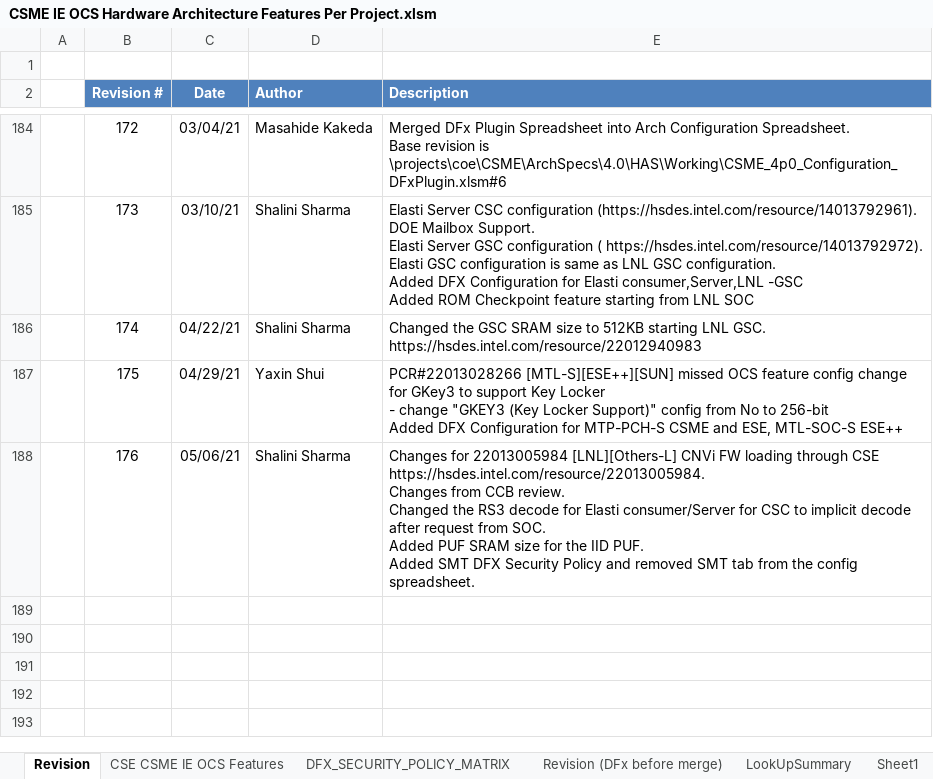
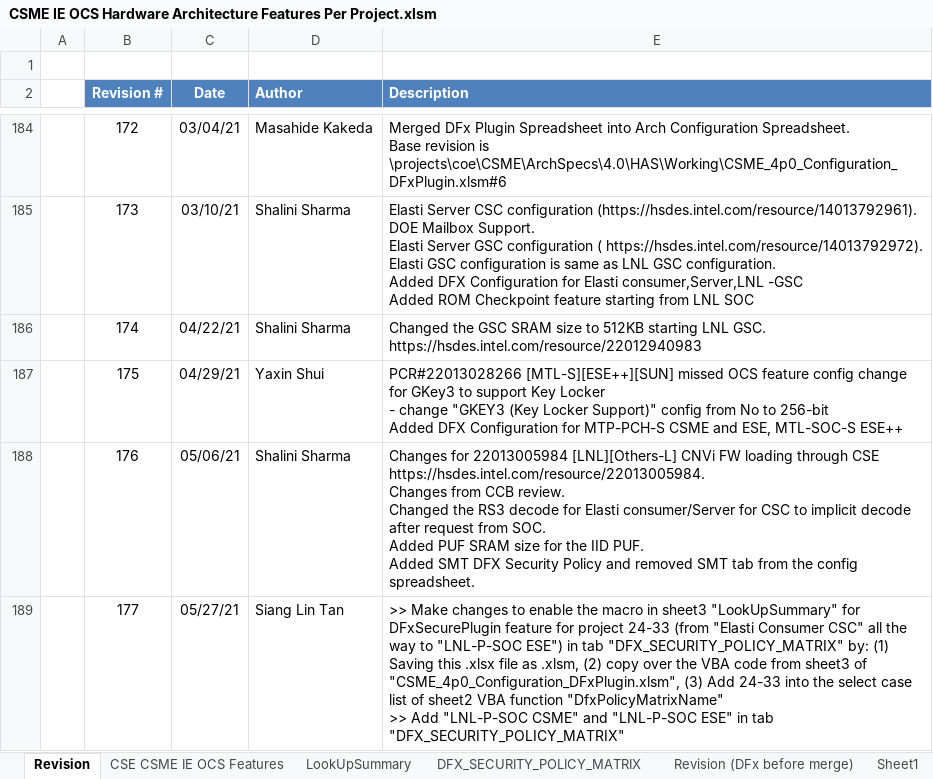
Before and after one commit to jasonx-tsao/exp_vtb, an Excel workbook: ArchSpecs/Working/CSME IE OCS Hardware Architecture Features Per Project.xlsm, sheet Revision, drawn as a sheet; only a part is shown, gaps mark what is left out; values as stored, in another font and other column widths than the file's, no borders; ↵ is a line break in a cell; the diff names each change by its address in the sheet, - before the commit and + after, or states it on an @@ line.

Commit message:
177	05/27/21	Siang Lin Tan
>> Make changes to enable the macro in sheet3 """"LookUpSummary"""" for DFxSecurePlugin feature for project 24-33 (from """"Elasti Consumer CSC"""" all the way to """"LNL-P-SOC ESE"""") in tab """"DFX_SECURITY_POLICY_MATRIX"""" by: (1) Saving this .xlsx file as .xlsm, (2) copy over the VBA code from sheet3 of """"CSME_4p0_Configuration_DFxPlugin.xlsm"""", (3) Add 24-33 into the select case list of sheet2 VBA function """"DfxPolicyMatrixName""""

>> Add """"LNL-P-SOC CSME"""" and """"LNL-P-SOC ESE"""" in tab """"DFX_SECURITY_POLICY_MATRIX"""""""

[git-p4: depot-paths = "//depot/projects/coe/CSME/": change = 798622]

```diff
--- a/ArchSpecs/Working/CSME IE OCS Hardware Architecture Features Per Project.xlsm (sheet Revision)
+++ b/ArchSpecs/Working/CSME IE OCS Hardware Architecture Features Per Project.xlsm (sheet Revision)
@@ sheet tab order changed: Revision | CSE CSME IE OCS Features | LookUpSummary | DFX_SECURITY_POLICY_MATRIX | Revision (DFx before merge) | Sheet1 @@
+row 189:  | 177 | 05/27/21 | Siang Lin Tan | >> Make changes to enable the macro in sheet3 "LookUpSummary" for DFxSecurePlugin feature for project 24-33 (from "Elasti Consumer CSC" all the way to "LNL-P-SOC ESE") in tab "DFX_SECURITY_POLICY_MATRIX" by: (1) Saving this .xlsx file as .xlsm, (2) copy over the VBA code from sheet3 of "CSME_4p0_Configuration_DFxPlugin.xlsm", (3) Add 24-33 into the select case list of sheet2 VBA function "DfxPolicyMatrixName" ↵ >> Add "LNL-P-SOC CSME" and "LNL-P-SOC ESE" in tab "DFX_SECURITY_POLICY_MATRIX"
```
Also changed, not shown: sheet DFX_SECURITY_POLICY_MATRIX, sheet LookUpSummary, charts or pictures.
